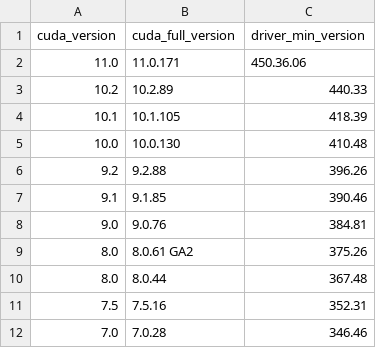
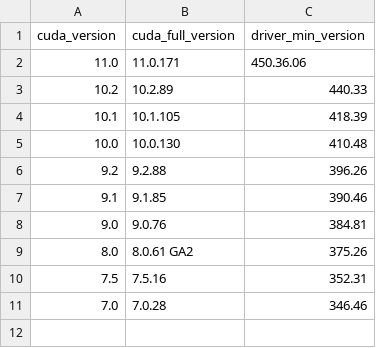
Before and after one commit to waikato-ufdl/ufdl-backend, a CSV file: ufdl-core-app/src/ufdl/core_app/migrations/cuda/cuda.csv, drawn as a sheet; the diff names each change by its address in the sheet, - before the commit and + after, or states it on an @@ line.

Commit message:
removed older 8.0 version

```diff
--- a/ufdl-core-app/src/ufdl/core_app/migrations/cuda/cuda.csv
+++ b/ufdl-core-app/src/ufdl/core_app/migrations/cuda/cuda.csv
-row 10: 8.0 | 8.0.44 | 367.48
```
